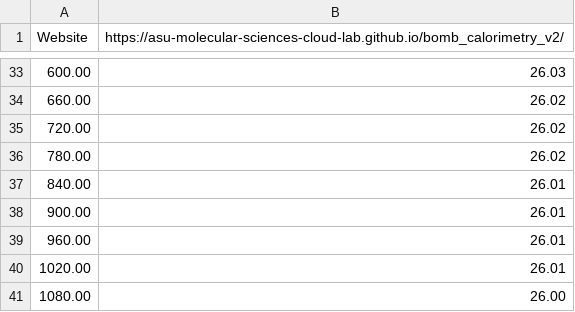
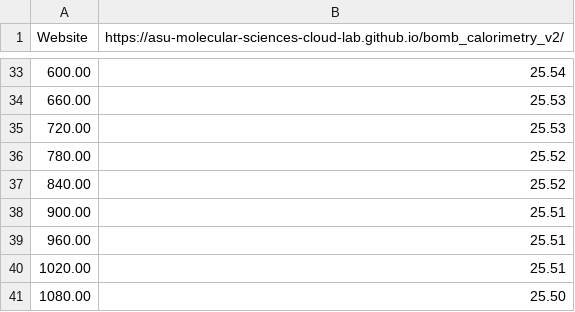
Before and after one commit to mmmill17/Module-3, a CSV file: data_sucrose_cc4861.csv, drawn as a sheet; only a part is shown, gaps mark what is left out; the diff covers the shown part only; the diff names each change by its address in the sheet, - before the commit and + after, or states it on an @@ line.

```diff
--- a/data_sucrose_cc4861.csv
+++ b/data_sucrose_cc4861.csv
-B33: 26.03
+B33: 25.54
-B34:B35: 26.02
+B34:B35: 25.53
-B36: 26.02
+B36: 25.52
-B37: 26.01
+B37: 25.52
-B38:B40: 26.01
+B38:B40: 25.51
-B41: 26.00
+B41: 25.50
```
Also changed, not shown: 24 edited cells elsewhere in this file.
